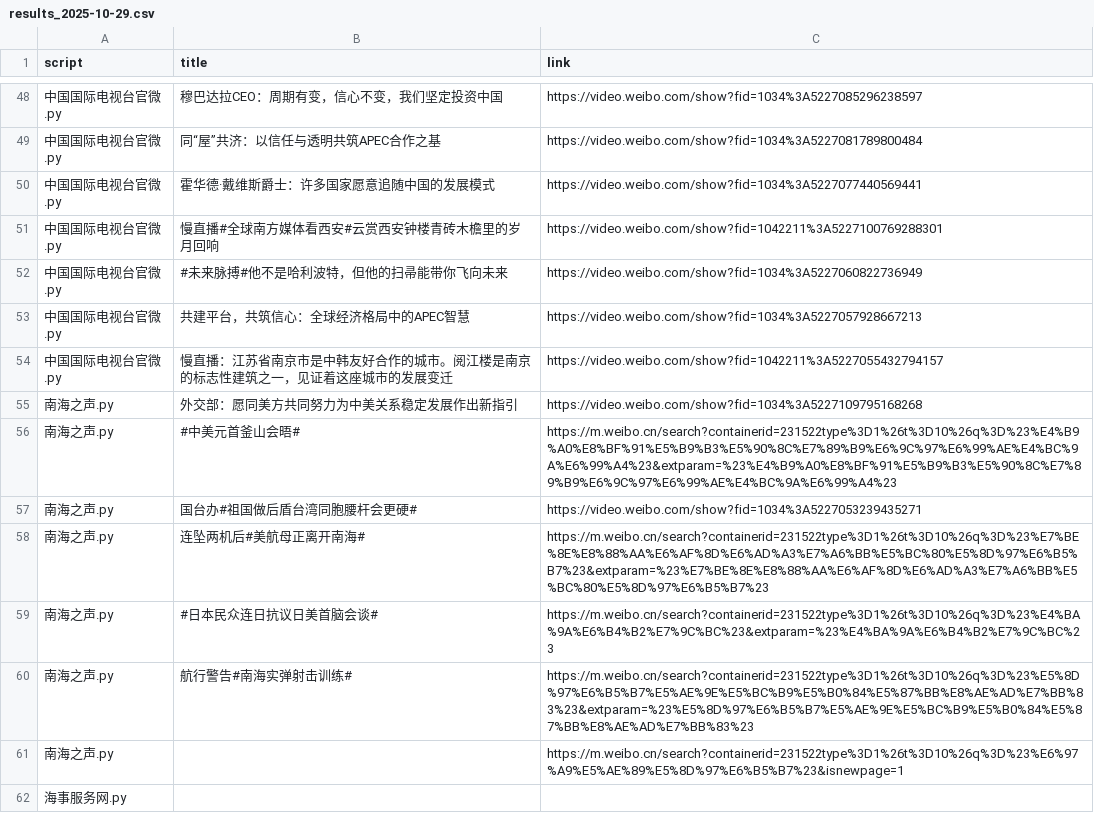
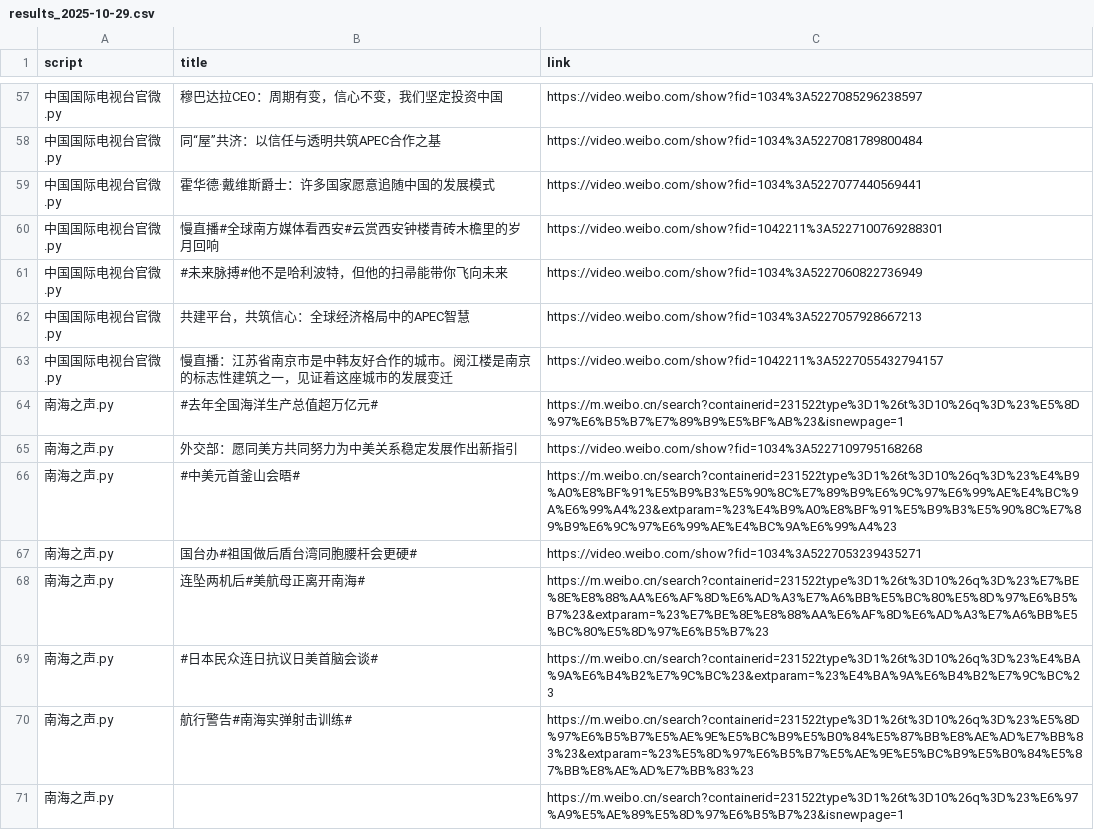
Before and after one commit to KACSH9/---, a CSV file: results_2025-10-29.csv, drawn as a sheet; only a part is shown, gaps mark what is left out; removed rows and columns are numbered as before the commit, all else as after; the diff covers the shown part only; the diff names each change by its address in the sheet, - before the commit and + after, or states it on an @@ line.

```diff
--- a/results_2025-10-29.csv
+++ b/results_2025-10-29.csv
+row 64: 南海之声.py | #去年全国海洋生产总值超万亿元# | https://m.weibo.cn/search?containerid=231522type%3D1%26t%3D10%26q%3D%23%E5%8D%97%E6%B5%B7%E7%89%B9%E5%BF%AB%23&isnewpage=1
-row 62: 海事服务网.py
```
Also changed, not shown: 11 added rows and 2 removed rows elsewhere in this file.
